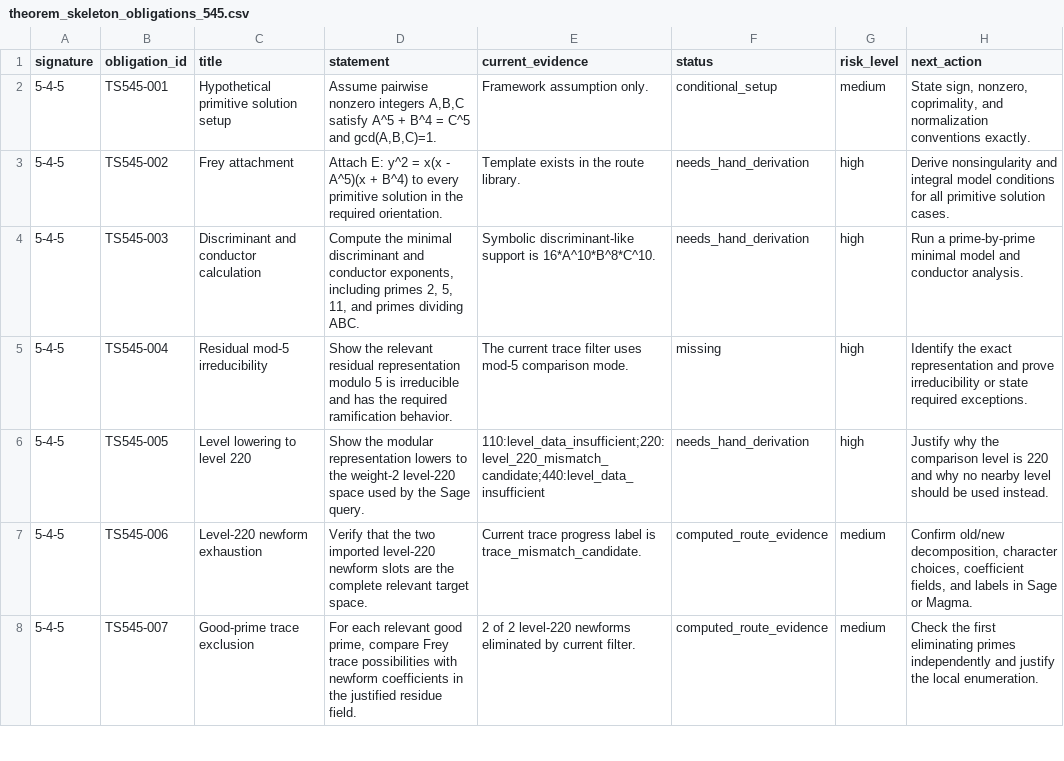
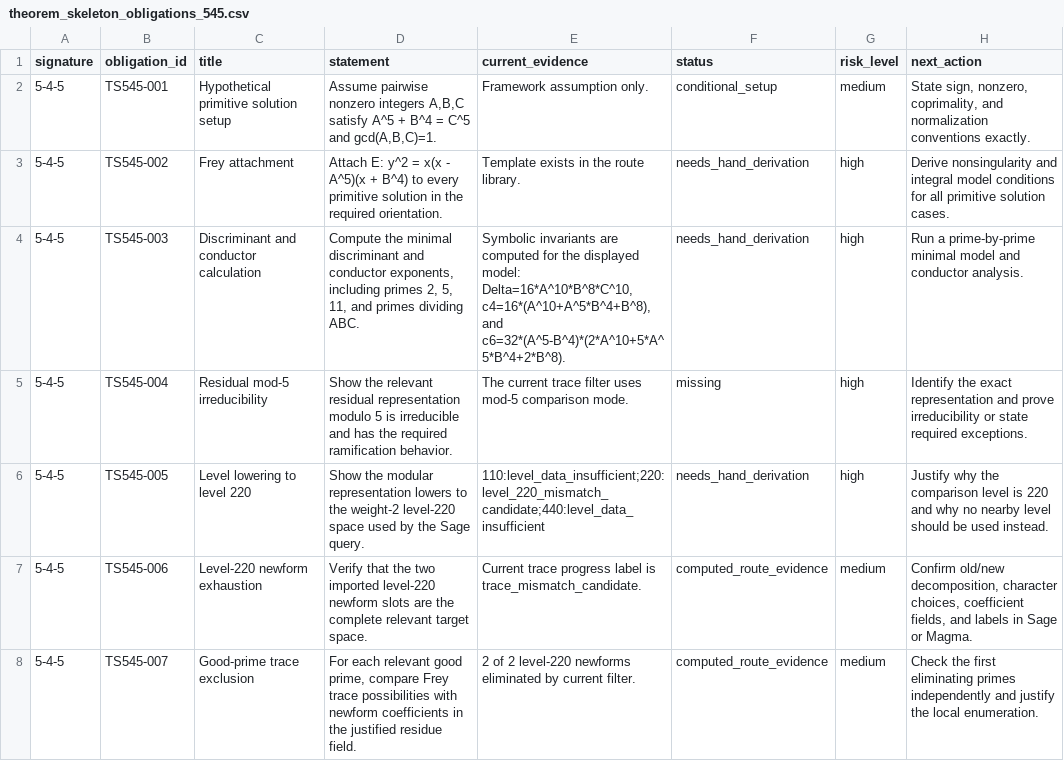
Before and after one commit to terrywilliamsSEO/BealConjecturelol, a CSV file: sage_followup_ci/theorem_skeleton_obligations_545.csv, drawn as a sheet; only a part is shown; the diff covers the shown part only.

```diff
--- a/sage_followup_ci/theorem_skeleton_obligations_545.csv
+++ b/sage_followup_ci/theorem_skeleton_obligations_545.csv
@@ -3,3 +3,3 @@ signature,obligation_id,title,statement,current_evidence,status,risk_level,next_
 5-4-5,TS545-002,Frey attachment,Attach E: y^2 = x(x - A^5)(x + B^4) to every primitive solution in the required orientation.,Template exists in the route library.,needs_hand_derivation,high,Derive nonsingularity and integral model conditions for all primitive solution cases.
-5-4-5,TS545-003,Discriminant and conductor calculation,"Compute the minimal discriminant and conductor exponents, including primes 2, 5, 11, and primes dividing ABC.",Symbolic discriminant-like support is 16*A^10*B^8*C^10.,needs_hand_derivation,high,Run a prime-by-prime minimal model and conductor analysis.
+5-4-5,TS545-003,Discriminant and conductor calculation,"Compute the minimal discriminant and conductor exponents, including primes 2, 5, 11, and primes dividing ABC.","Symbolic invariants are computed for the displayed model: Delta=16*A^10*B^8*C^10, c4=16*(A^10+A^5*B^4+B^8), and c6=32*(A^5-B^4)*(2*A^10+5*A^5*B^4+2*B^8).",needs_hand_derivation,high,Run a prime-by-prime minimal model and conductor analysis.
 5-4-5,TS545-004,Residual mod-5 irreducibility,Show the relevant residual representation modulo 5 is irreducible and has the required ramification behavior.,The current trace filter uses mod-5 comparison mode.,missing,high,Identify the exact representation and prove irreducibility or state required exceptions.
```
Also changed, not shown: 13 added rows and 3 edited cells elsewhere in this file, sage_followup_ci/nonunit_eliminations_545.csv, sage_followup_ci/nonunit_newform_filter_545.csv, 26 other files.
